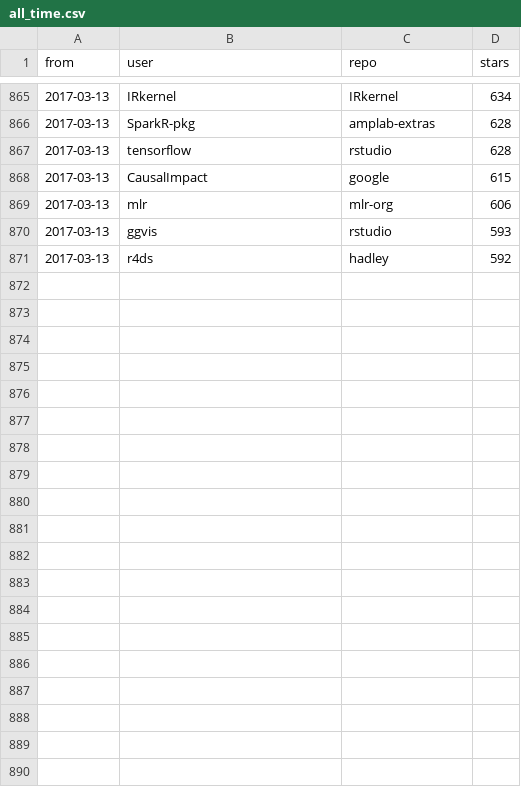
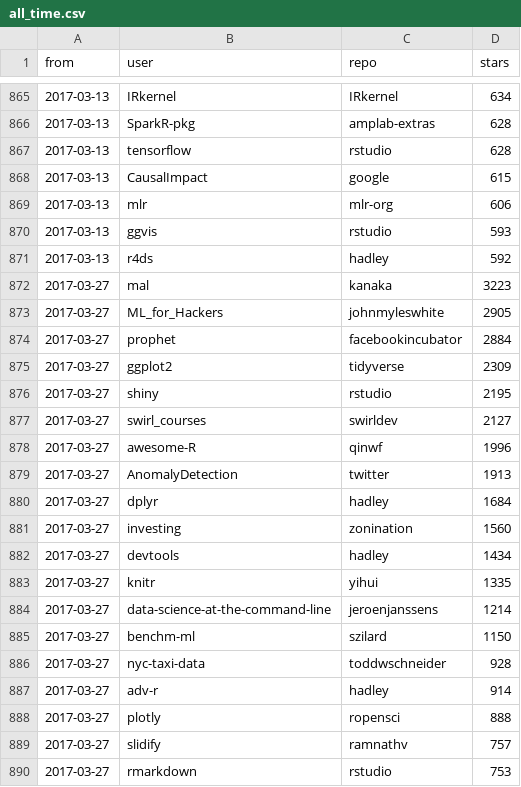
Before and after one commit to qinwf/awesome-R, a CSV file: all_time.csv, drawn as a sheet; only a part is shown, gaps mark what is left out; the diff covers the shown part only; the diff names each change by its address in the sheet, - before the commit and + after, or states it on an @@ line.

```diff
--- a/all_time.csv
+++ b/all_time.csv
+row 872: 2017-03-27 | mal | kanaka | 3223
+row 873: 2017-03-27 | ML_for_Hackers | johnmyleswhite | 2905
+row 874: 2017-03-27 | prophet | facebookincubator | 2884
+row 875: 2017-03-27 | ggplot2 | tidyverse | 2309
+row 876: 2017-03-27 | shiny | rstudio | 2195
+row 877: 2017-03-27 | swirl_courses | swirldev | 2127
+row 878: 2017-03-27 | awesome-R | qinwf | 1996
+row 879: 2017-03-27 | AnomalyDetection | twitter | 1913
+row 880: 2017-03-27 | dplyr | hadley | 1684
+row 881: 2017-03-27 | investing | zonination | 1560
+row 882: 2017-03-27 | devtools | hadley | 1434
+row 883: 2017-03-27 | knitr | yihui | 1335
+row 884: 2017-03-27 | data-science-at-the-command-line | jeroenjanssens | 1214
+row 885: 2017-03-27 | benchm-ml | szilard | 1150
+row 886: 2017-03-27 | nyc-taxi-data | toddwschneider | 928
+row 887: 2017-03-27 | adv-r | hadley | 914
+row 888: 2017-03-27 | plotly | ropensci | 888
+row 889: 2017-03-27 | slidify | ramnathv | 757
+row 890: 2017-03-27 | rmarkdown | rstudio | 753
```
Also changed, not shown: 11 added rows elsewhere in this file, trending.csv, 1 other file.
